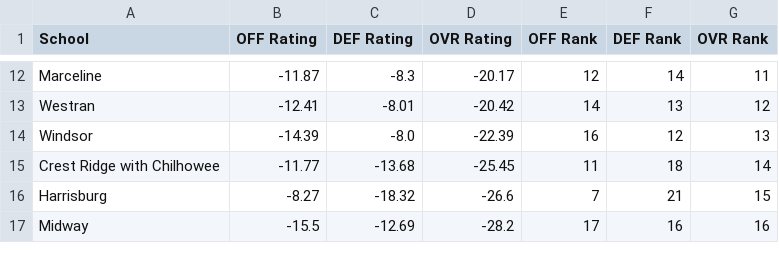
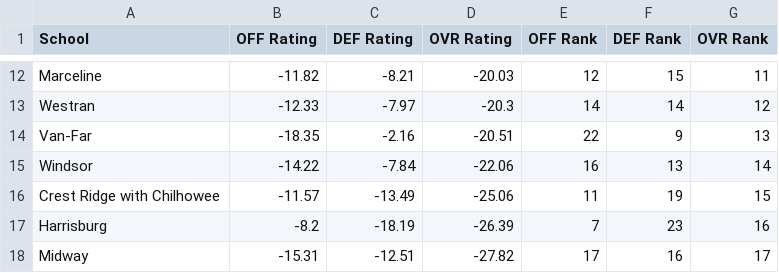
Before and after one commit to AllMOSports/football-ratings-2023, a CSV file: football_rankings_2023_class1.csv, drawn as a sheet; only a part is shown, gaps mark what is left out; addresses are those after the commit; the diff covers the shown part only; the diff names each change by its address in the sheet, - before the commit and + after, or states it on an @@ line.

```diff
--- a/football_rankings_2023_class1.csv
+++ b/football_rankings_2023_class1.csv
-B12 (OFF Rating): -11.87
+B12 (OFF Rating): -11.82
-C12 (DEF Rating): -8.3
+C12 (DEF Rating): -8.21
-D12 (OVR Rating): -20.17
+D12 (OVR Rating): -20.03
-F12 (DEF Rank): 14
+F12 (DEF Rank): 15
-B13 (OFF Rating): -12.41
+B13 (OFF Rating): -12.33
-C13 (DEF Rating): -8.01
+C13 (DEF Rating): -7.97
-D13 (OVR Rating): -20.42
+D13 (OVR Rating): -20.3
-F13 (DEF Rank): 13
+F13 (DEF Rank): 14
+row 14: Van-Far | -18.35 | -2.16 | -20.51 | 22 | 9 | 13
-B15 (OFF Rating): -14.39
+B15 (OFF Rating): -14.22
-C15 (DEF Rating): -8.0
+C15 (DEF Rating): -7.84
-D15 (OVR Rating): -22.39
+D15 (OVR Rating): -22.06
-F15 (DEF Rank): 12
+F15 (DEF Rank): 13
-G15 (OVR Rank): 13
+G15 (OVR Rank): 14
-B16 (OFF Rating): -11.77
+B16 (OFF Rating): -11.57
-C16 (DEF Rating): -13.68
+C16 (DEF Rating): -13.49
-D16 (OVR Rating): -25.45
+D16 (OVR Rating): -25.06
-F16 (DEF Rank): 18
+F16 (DEF Rank): 19
-G16 (OVR Rank): 14
+G16 (OVR Rank): 15
-B17 (OFF Rating): -8.27
+B17 (OFF Rating): -8.2
-C17 (DEF Rating): -18.32
+C17 (DEF Rating): -18.19
-D17 (OVR Rating): -26.6
+D17 (OVR Rating): -26.39
-F17 (DEF Rank): 21
+F17 (DEF Rank): 23
-G17 (OVR Rank): 15
+G17 (OVR Rank): 16
-B18 (OFF Rating): -15.5
+B18 (OFF Rating): -15.31
-C18 (DEF Rating): -12.69
+C18 (DEF Rating): -12.51
-D18 (OVR Rating): -28.2
+D18 (OVR Rating): -27.82
-G18 (OVR Rank): 16
+G18 (OVR Rank): 17
```
Also changed, not shown: 1 added row and 127 edited cells elsewhere in this file, football_rankings_2023_all.csv, football_rankings_2023_class2.csv, 12 other files.
